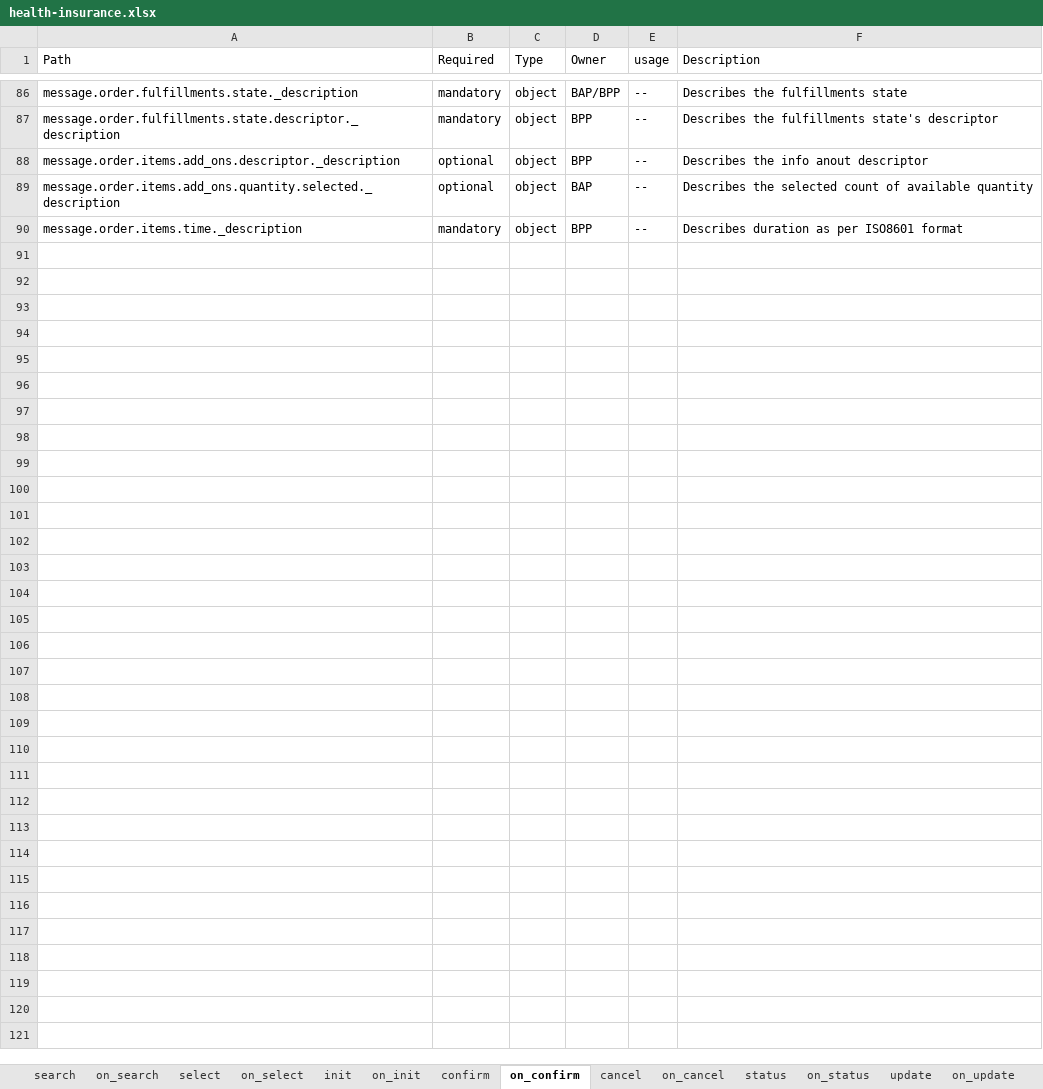
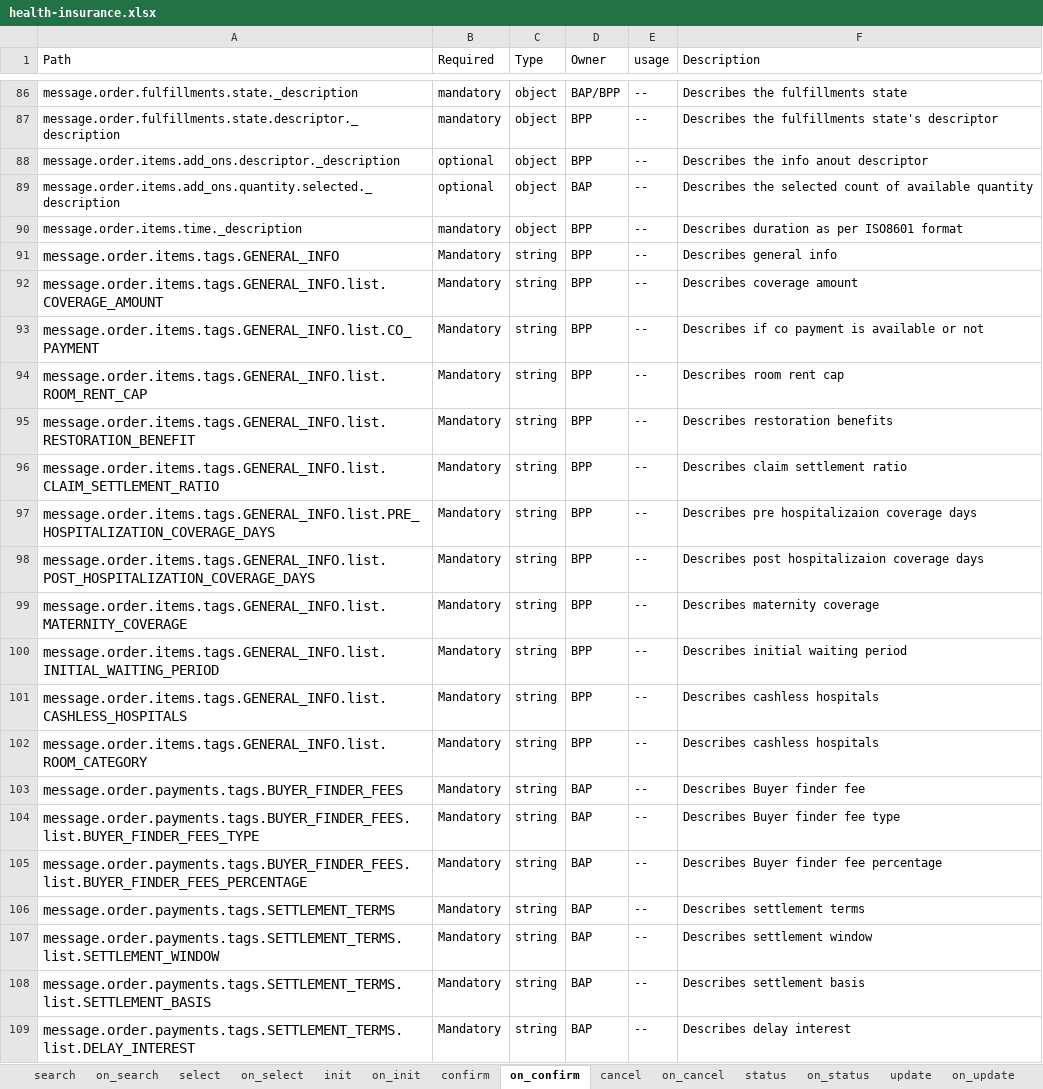
Before and after one commit to ONDC-Official/ONDC-FIS-Specifications, an Excel workbook: api/components/attributes/health-insurance/health-insurance.xlsx, sheet on_confirm, drawn as a sheet; only a part is shown, gaps mark what is left out; values as stored, in another font and other column widths than the file's, no borders; charts and pictures not drawn; the diff covers the shown part only; the diff names each change by its address in the sheet, - before the commit and + after, or states it on an @@ line.

Commit message:
feat: updated payment tags in on_status

```diff
--- a/api/components/attributes/health-insurance/health-insurance.xlsx (sheet on_confirm)
+++ b/api/components/attributes/health-insurance/health-insurance.xlsx (sheet on_confirm)
+row 91: message.order.items.tags.GENERAL_INFO | Mandatory | string | BPP | -- | Describes general info
+row 92: message.order.items.tags.GENERAL_INFO.list.COVERAGE_AMOUNT | Mandatory | string | BPP | -- | Describes coverage amount
+row 93: message.order.items.tags.GENERAL_INFO.list.CO_PAYMENT | Mandatory | string | BPP | -- | Describes if co payment is available or not
+row 94: message.order.items.tags.GENERAL_INFO.list.ROOM_RENT_CAP | Mandatory | string | BPP | -- | Describes room rent cap
+row 95: message.order.items.tags.GENERAL_INFO.list.RESTORATION_BENEFIT | Mandatory | string | BPP | -- | Describes restoration benefits
+row 96: message.order.items.tags.GENERAL_INFO.list.CLAIM_SETTLEMENT_RATIO | Mandatory | string | BPP | -- | Describes claim settlement ratio
+row 97: message.order.items.tags.GENERAL_INFO.list.PRE_HOSPITALIZATION_COVERAGE_DAYS | Mandatory | string | BPP | -- | Describes pre hospitalizaion coverage days
+row 98: message.order.items.tags.GENERAL_INFO.list.POST_HOSPITALIZATION_COVERAGE_DAYS | Mandatory | string | BPP | -- | Describes post hospitalizaion coverage days
+row 99: message.order.items.tags.GENERAL_INFO.list.MATERNITY_COVERAGE | Mandatory | string | BPP | -- | Describes maternity coverage
+row 100: message.order.items.tags.GENERAL_INFO.list.INITIAL_WAITING_PERIOD | Mandatory | string | BPP | -- | Describes initial waiting period
+row 101: message.order.items.tags.GENERAL_INFO.list.CASHLESS_HOSPITALS | Mandatory | string | BPP | -- | Describes cashless hospitals
+row 102: message.order.items.tags.GENERAL_INFO.list.ROOM_CATEGORY | Mandatory | string | BPP | -- | Describes cashless hospitals
+row 103: message.order.payments.tags.BUYER_FINDER_FEES | Mandatory | string | BAP | -- | Describes Buyer finder fee
+row 104: message.order.payments.tags.BUYER_FINDER_FEES.list.BUYER_FINDER_FEES_TYPE | Mandatory | string | BAP | -- | Describes Buyer finder fee type
+row 105: message.order.payments.tags.BUYER_FINDER_FEES.list.BUYER_FINDER_FEES_PERCENTAGE | Mandatory | string | BAP | -- | Describes Buyer finder fee percentage
+row 106: message.order.payments.tags.SETTLEMENT_TERMS | Mandatory | string | BAP | -- | Describes settlement terms
+row 107: message.order.payments.tags.SETTLEMENT_TERMS.list.SETTLEMENT_WINDOW | Mandatory | string | BAP | -- | Describes settlement window
+row 108: message.order.payments.tags.SETTLEMENT_TERMS.list.SETTLEMENT_BASIS | Mandatory | string | BAP | -- | Describes settlement basis
+row 109: message.order.payments.tags.SETTLEMENT_TERMS.list.DELAY_INTEREST | Mandatory | string | BAP | -- | Describes delay interest
```
Also changed, not shown: 11 added rows elsewhere in this sheet, sheet on_search, sheet on_cancel, sheet on_init, sheet on_update, sheet on_status, sheet on_select, 4 more sheets, 7 other files.
